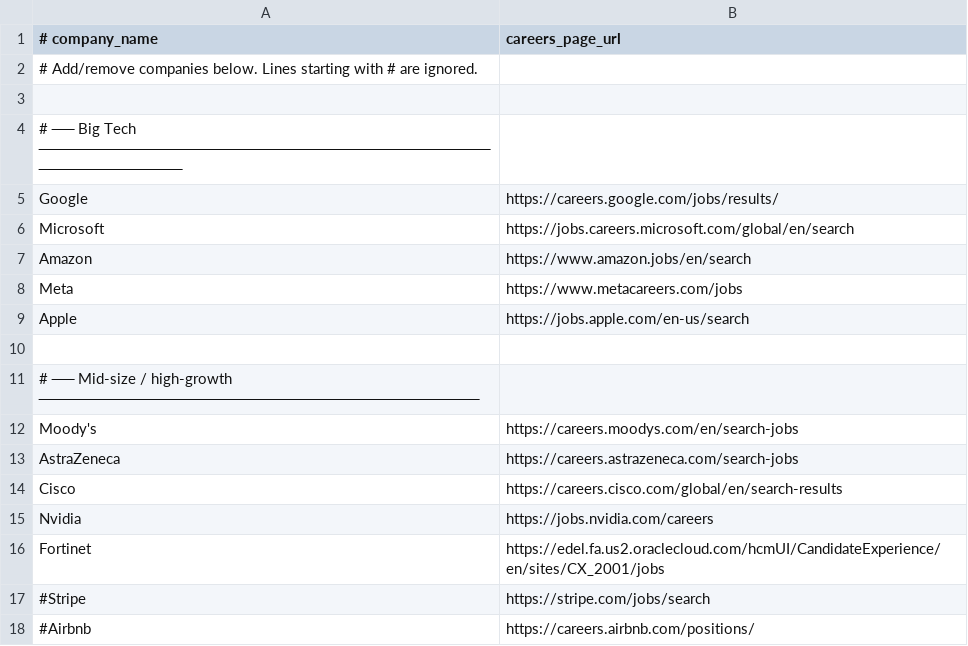
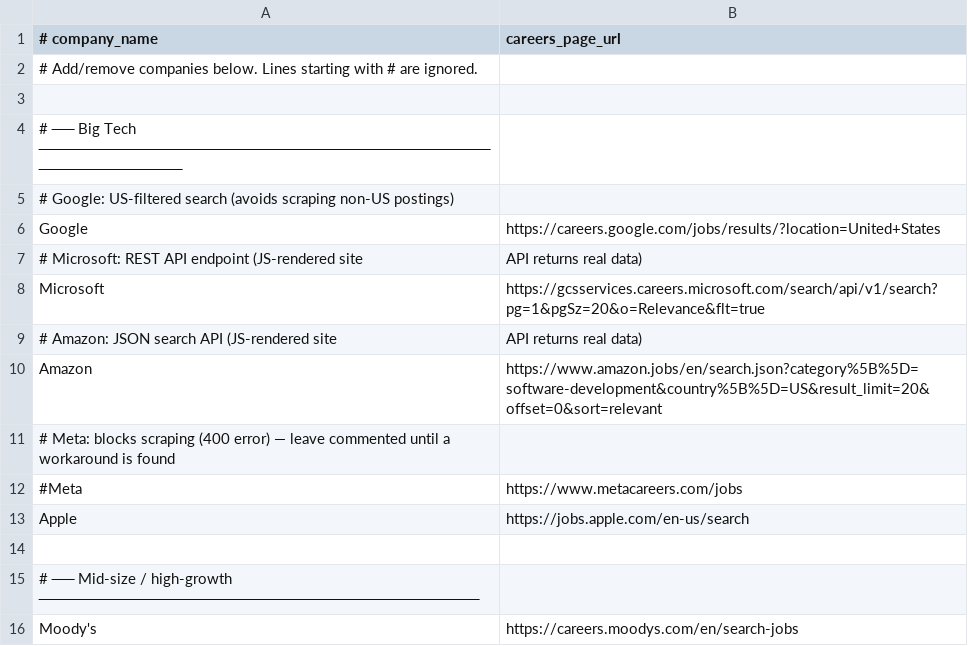
Before and after one commit to devanandn54/Job-Tracker, a CSV file: companies.csv, drawn as a sheet; only a part is shown; the shorter side is filled out with more unchanged rows.

```diff
--- a/companies.csv
+++ b/companies.csv
@@ -4,6 +4,10 @@
 # ── Big Tech ──────────────────────────────────────────────────────
-Google,https://careers.google.com/jobs/results/
-Microsoft,https://jobs.careers.microsoft.com/global/en/search
-Amazon,https://www.amazon.jobs/en/search
-Meta,https://www.metacareers.com/jobs
+# Google: US-filtered search (avoids scraping non-US postings)
+Google,https://careers.google.com/jobs/results/?location=United+States
+# Microsoft: REST API endpoint (JS-rendered site, API returns real data)
+Microsoft,https://gcsservices.careers.microsoft.com/search/api/v1/search?pg=1&pgSz=20&o=Relevance&flt=true
+# Amazon: JSON search API (JS-rendered site, API returns real data)
+Amazon,https://www.amazon.jobs/en/search.json?category%5B%5D=software-development&country%5B%5D=US&result_limit=20&offset=0&sort=relevant
+# Meta: blocks scraping (400 error) — leave commented until a workaround is found
+#Meta,https://www.metacareers.com/jobs
 Apple,https://jobs.apple.com/en-us/search
```
Also changed, not shown: 1 other file.
